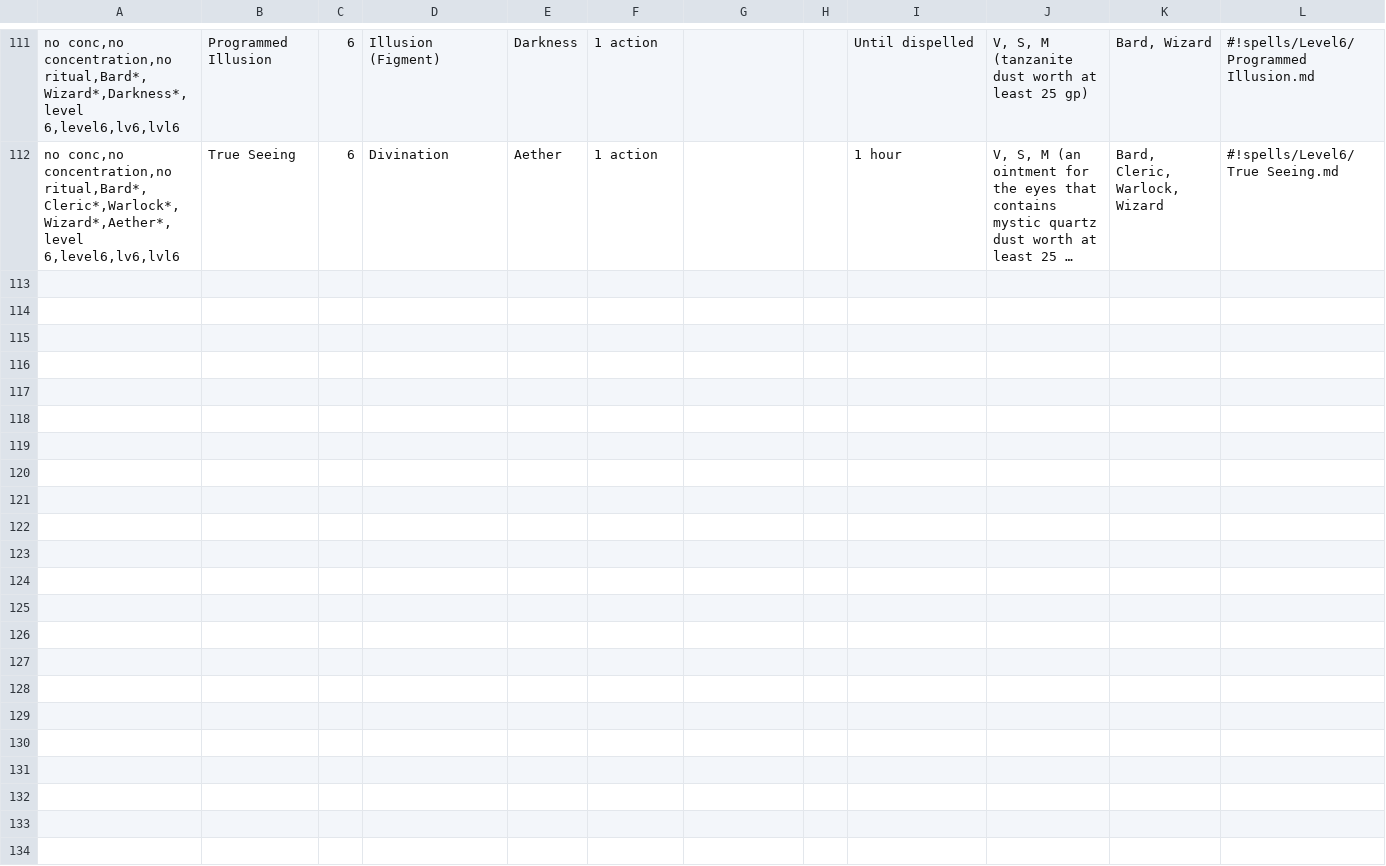
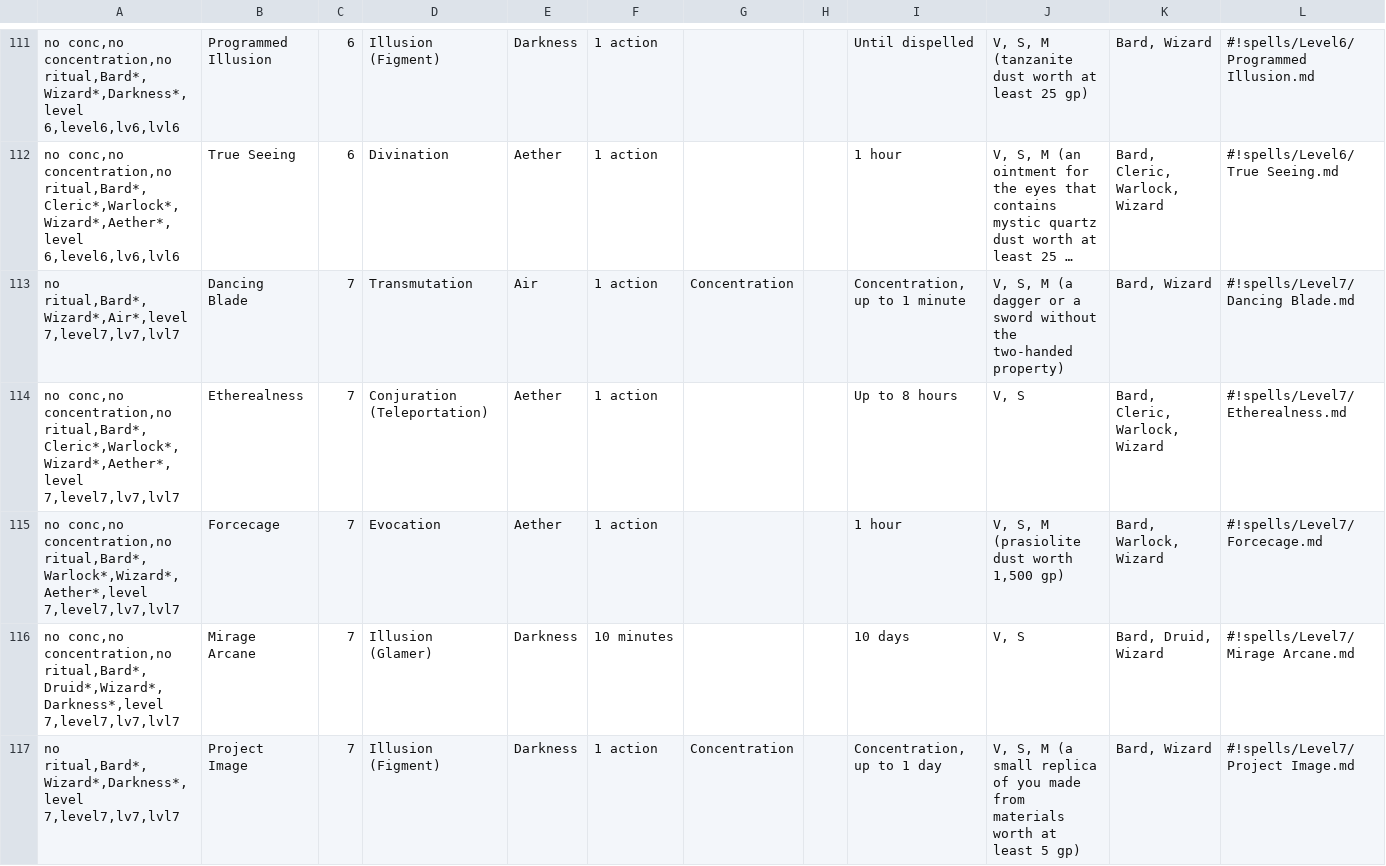
Before and after one commit to LadyAelita/5e-n1300, a CSV file: en_US/indices/Bard Spells.csv, drawn as a sheet; only a part is shown, gaps mark what is left out; long unchanged cells end in …; the diff covers the shown part only; the diff names each change by its address in the sheet, - before the commit and + after, or states it on an @@ line.

```diff
--- a/en_US/indices/Bard Spells.csv
+++ b/en_US/indices/Bard Spells.csv
+row 113: no ritual,Bard*,Wizard*,Air*,level 7,level7,lv7,lvl7 | Dancing Blade | 7 | Transmutation | Air | 1 action | Concentration |  | Concentration, up to 1 minute | V, S, M (a dagger or a sword without the two-handed property) | Bard, Wizard | #!spells/Level7/Dancing Blade.md
+row 114: no conc,no concentration,no ritual,Bard*,Cleric*,Warlock*,Wizard*,Aether*,level 7,level7,lv7,lvl7 | Etherealness | 7 | Conjuration (Teleportation) | Aether | 1 action |  |  | Up to 8 hours | V, S | Bard, Cleric, Warlock, Wizard | #!spells/Level7/Etherealness.md
+row 115: no conc,no concentration,no ritual,Bard*,Warlock*,Wizard*,Aether*,level 7,level7,lv7,lvl7 | Forcecage | 7 | Evocation | Aether | 1 action |  |  | 1 hour | V, S, M (prasiolite dust worth 1,500 gp) | Bard, Warlock, Wizard | #!spells/Level7/Forcecage.md
+row 116: no conc,no concentration,no ritual,Bard*,Druid*,Wizard*,Darkness*,level 7,level7,lv7,lvl7 | Mirage Arcane | 7 | Illusion (Glamer) | Darkness | 10 minutes |  |  | 10 days | V, S | Bard, Druid, Wizard | #!spells/Level7/Mirage Arcane.md
+row 117: no ritual,Bard*,Wizard*,Darkness*,level 7,level7,lv7,lvl7 | Project Image | 7 | Illusion (Figment) | Darkness | 1 action | Concentration |  | Concentration, up to 1 day | V, S, M (a small replica of you made from materials worth at least 5 gp) | Bard, Wizard | #!spells/Level7/Project Image.md
```
Also changed, not shown: 5 added rows elsewhere in this file, en_US/indices/Cleric Spells.csv, en_US/indices/Druid Spells.csv, 28 other files.
